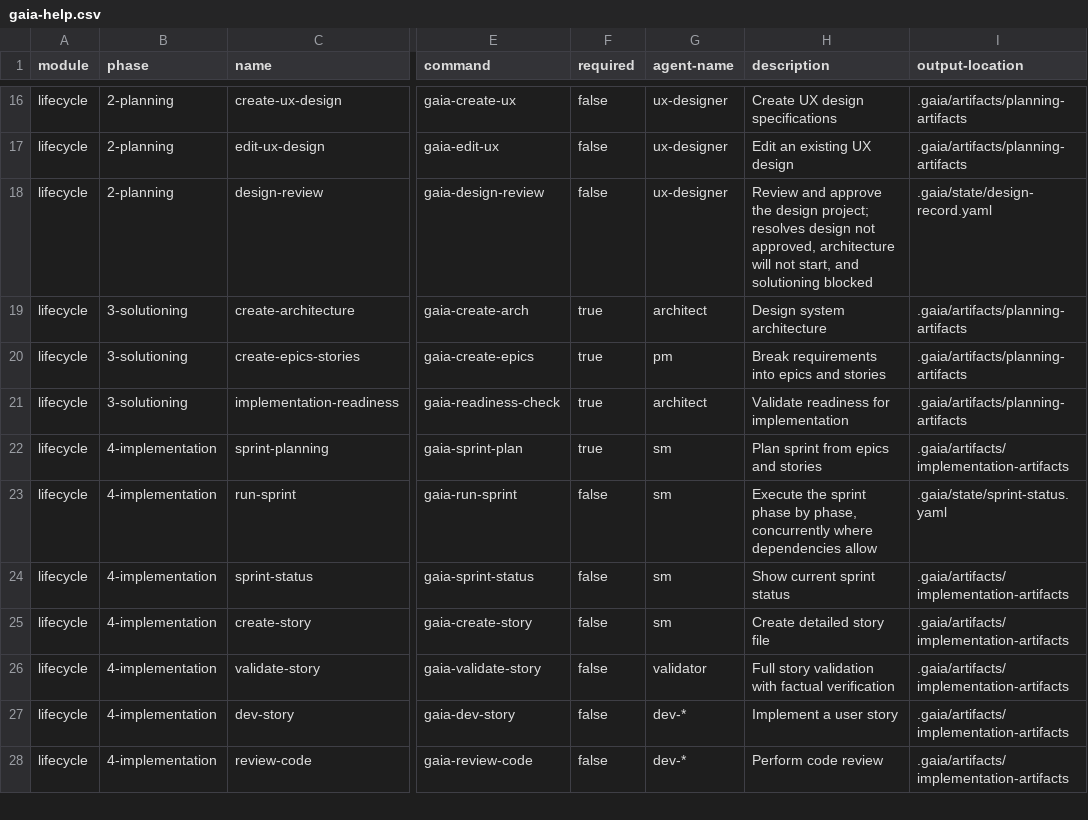
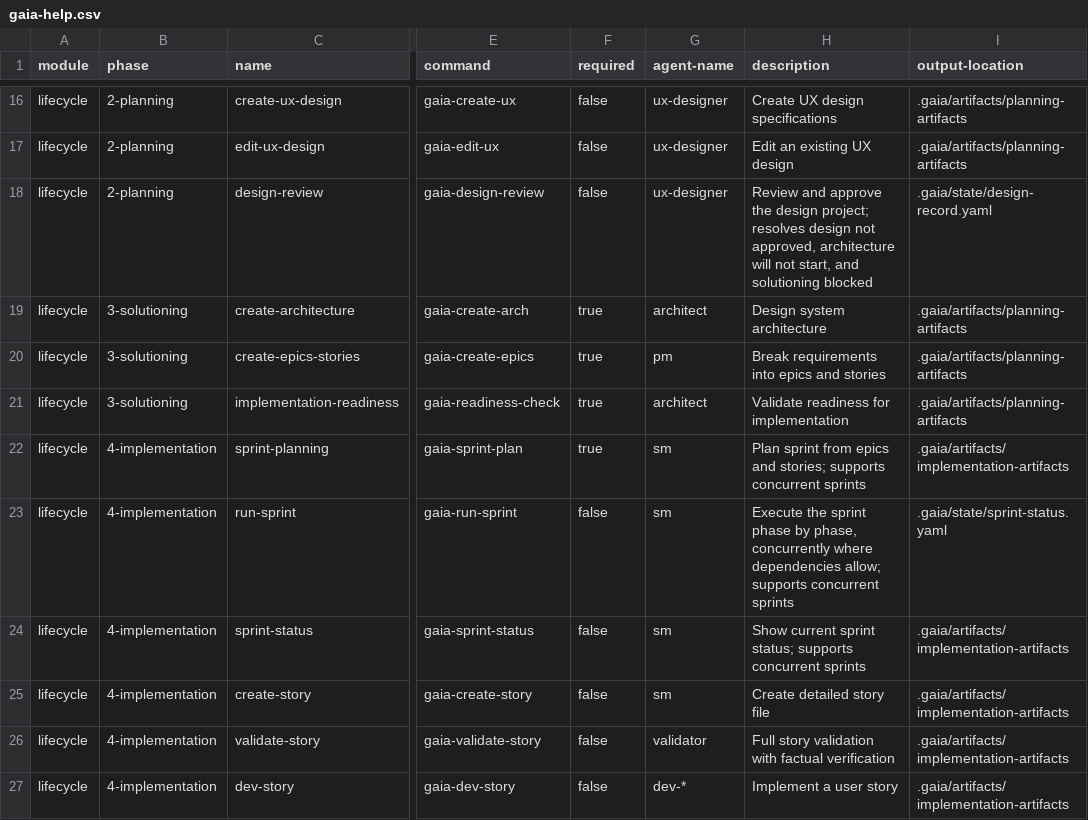
Before and after one commit to gaiastudio-ai/gaia-framework, a CSV file: plugins/gaia/knowledge/gaia-help.csv, drawn as a sheet; only a part is shown, gaps mark what is left out; the shorter side is filled out with more unchanged rows; the diff names each change by its address in the sheet, - before the commit and + after, or states it on an @@ line.

Commit message:
feat(glossary): add concurrent sprints and phase-parallel execution entries
Add two glossary entries defining concurrent sprints and phase-parallel
execution as distinct, orthogonal features. Update sprint-plan, run-sprint,
and sprint-status descriptions in gaia-help.csv and workflow-manifest.csv
to mention concurrent sprints. Add a Terminology note in gaia-help SKILL.md
pointing to the glossary. Include bats tests covering all acceptance criteria.

Story: E134-S17

```diff
--- a/plugins/gaia/knowledge/gaia-help.csv
+++ b/plugins/gaia/knowledge/gaia-help.csv
-H22 (description): …epics and stories
+H22 (description): …epics and stories; supports concurrent sprints
-H23 (description): …where dependencies allow
+H23 (description): …where dependencies allow; supports concurrent sprints
-H24 (description): Show current sprint status
+H24 (description): Show current sprint status; supports concurrent sprints
```
Also changed, not shown: plugins/gaia/knowledge/workflow-manifest.csv, 4 other files.
